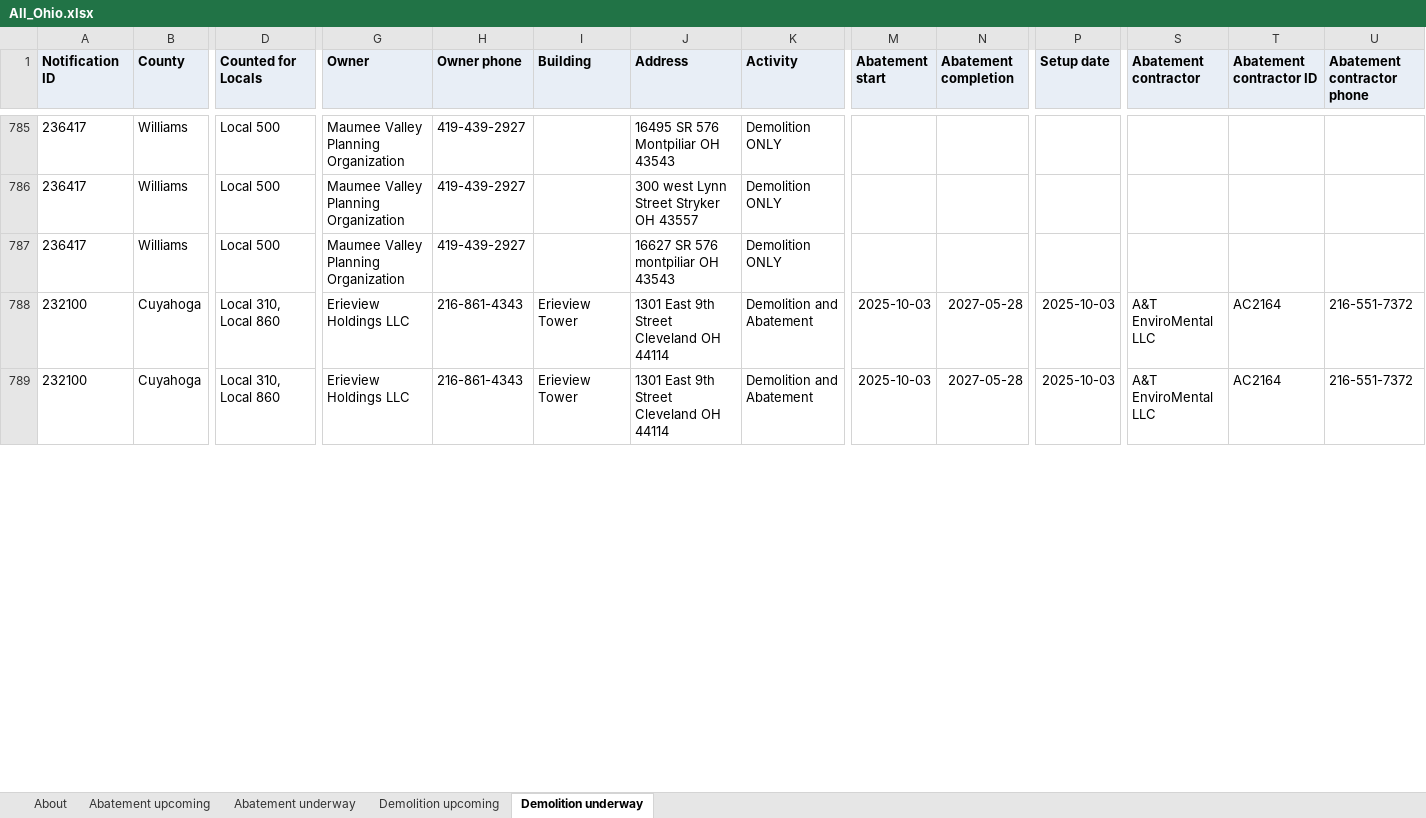
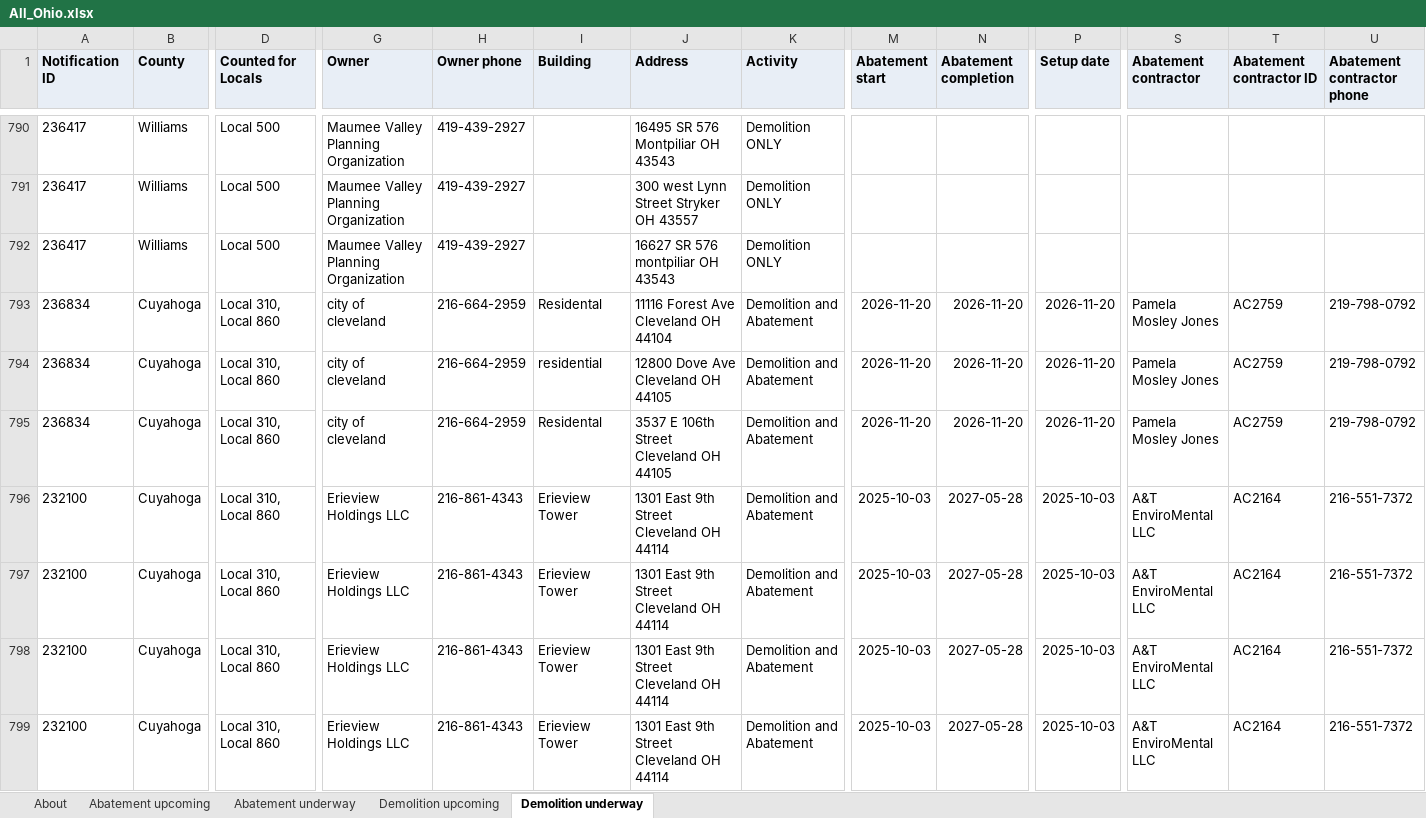
Before and after one commit to DashRendar7/ohio-demo-abatement-tracker, an Excel workbook: data/reports/All_Ohio.xlsx, sheet Demolition underway, drawn as a sheet; only a part is shown, gaps mark what is left out; values as stored, in another font and other column widths than the file's, no borders; rows hold the shown columns only; the diff covers the shown part only; the diff names each change by its address in the sheet, - before the commit and + after, or states it on an @@ line.

```diff
--- a/data/reports/All_Ohio.xlsx (sheet Demolition underway)
+++ b/data/reports/All_Ohio.xlsx (sheet Demolition underway)
+row 793: 236834 | Cuyahoga | Local 310, Local 860 | city of cleveland | 216-664-2959 | Residental | 11116 Forest Ave Cleveland OH 44104 | Demolition and Abatement | 2026-11-20 | 2026-11-20 | 2026-11-20 | Pamela Mosley Jones | AC2759 | 219-798-0792
+row 794: 236834 | Cuyahoga | Local 310, Local 860 | city of cleveland | 216-664-2959 | residential | 12800 Dove Ave Cleveland OH 44105 | Demolition and Abatement | 2026-11-20 | 2026-11-20 | 2026-11-20 | Pamela Mosley Jones | AC2759 | 219-798-0792
+row 795: 236834 | Cuyahoga | Local 310, Local 860 | city of cleveland | 216-664-2959 | Residental | 3537 E 106th Street Cleveland OH 44105 | Demolition and Abatement | 2026-11-20 | 2026-11-20 | 2026-11-20 | Pamela Mosley Jones | AC2759 | 219-798-0792
@@ row 790 moved to row 796: 232100 @@
@@ row 791 moved to row 797: 232100 @@
```
Also changed, not shown: 13 added rows, 7 removed rows, 18 moved rows and 11 edited cells elsewhere in this sheet, sheet Demolition upcoming, sheet Abatement underway, sheet Abatement upcoming, sheet About, data/reports/Local_265.xlsx, data/reports/Local_310.xlsx, 27 other files.
